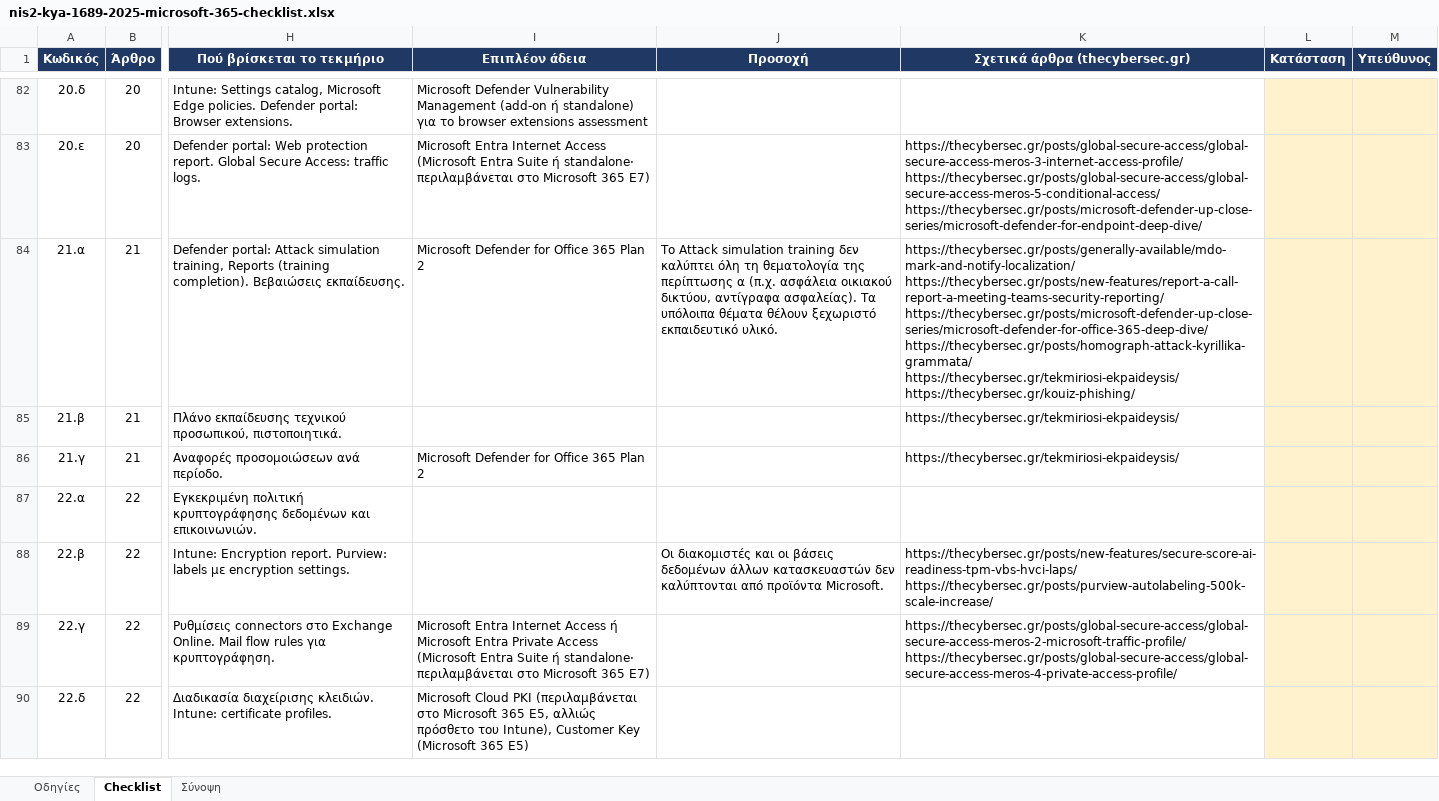
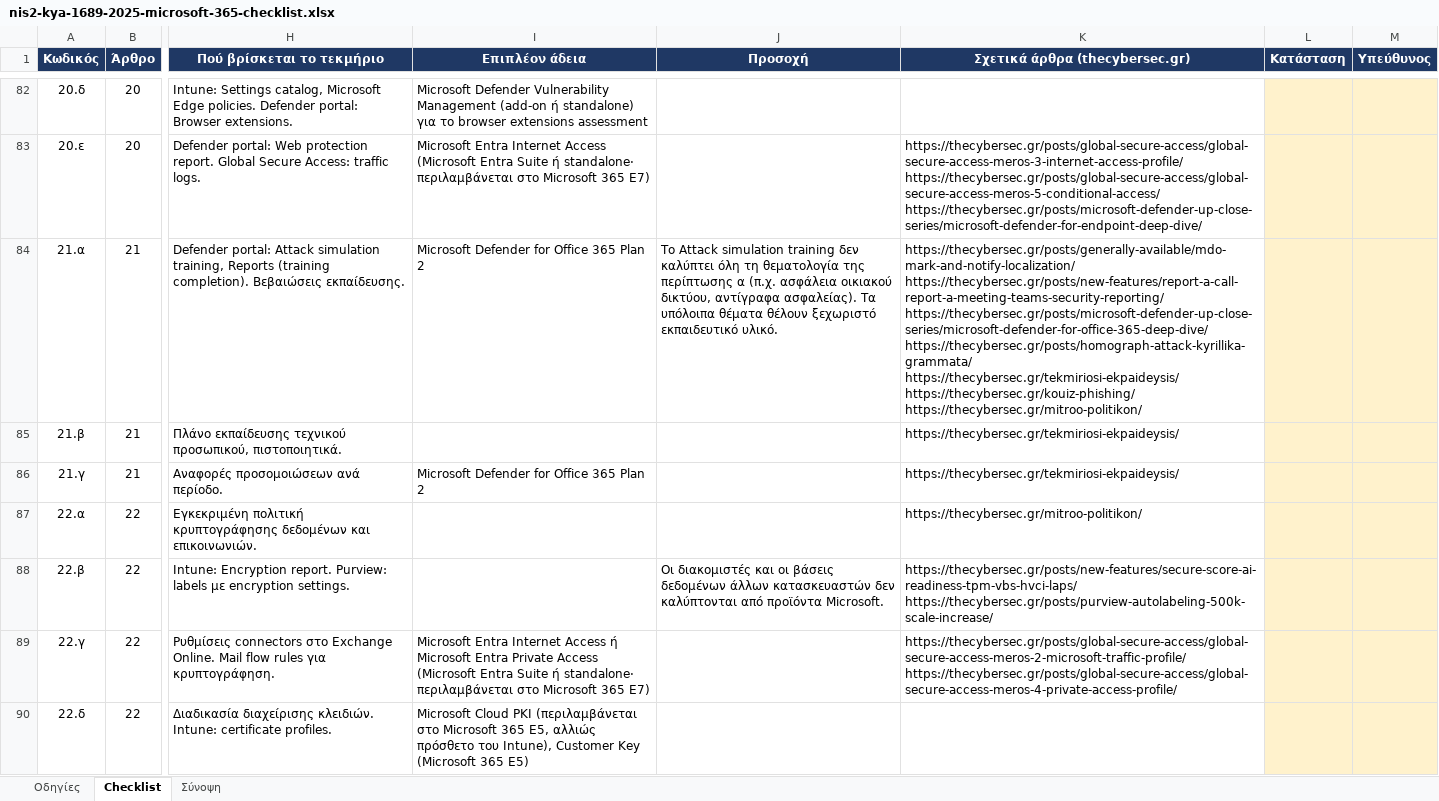
Before and after one commit to dimosatteia/dimosatteia.github.io, an Excel workbook: static/downloads/nis2-kya-1689-2025-microsoft-365-checklist.xlsx, sheet Checklist, drawn as a sheet; only a part is shown, gaps mark what is left out; values as stored, in another font and other column widths than the file's, no borders; ↵ is a line break in a cell; the diff covers the shown part only; the diff names each change by its address in the sheet, - before the commit and + after, or states it on an @@ line.

```diff
--- a/static/downloads/nis2-kya-1689-2025-microsoft-365-checklist.xlsx (sheet Checklist)
+++ b/static/downloads/nis2-kya-1689-2025-microsoft-365-checklist.xlsx (sheet Checklist)
-K84 (Σχετικά άρθρα (thecybersec.gr)): …https://thecybersec.gr/tekmiriosi-ekpaideysis/ ↵ https://thecybersec.gr/kouiz-phishing/
+K84 (Σχετικά άρθρα (thecybersec.gr)): …https://thecybersec.gr/tekmiriosi-ekpaideysis/ ↵ https://thecybersec.gr/kouiz-phishing/ ↵ https://thecybersec.gr/mitroo-politikon/
-K87 (Σχετικά άρθρα (thecybersec.gr)): (empty)
+K87 (Σχετικά άρθρα (thecybersec.gr)): https://thecybersec.gr/mitroo-politikon/
```
Also changed, not shown: 32 edited cells elsewhere in this sheet, sheet Οδηγίες, 9 other files.
